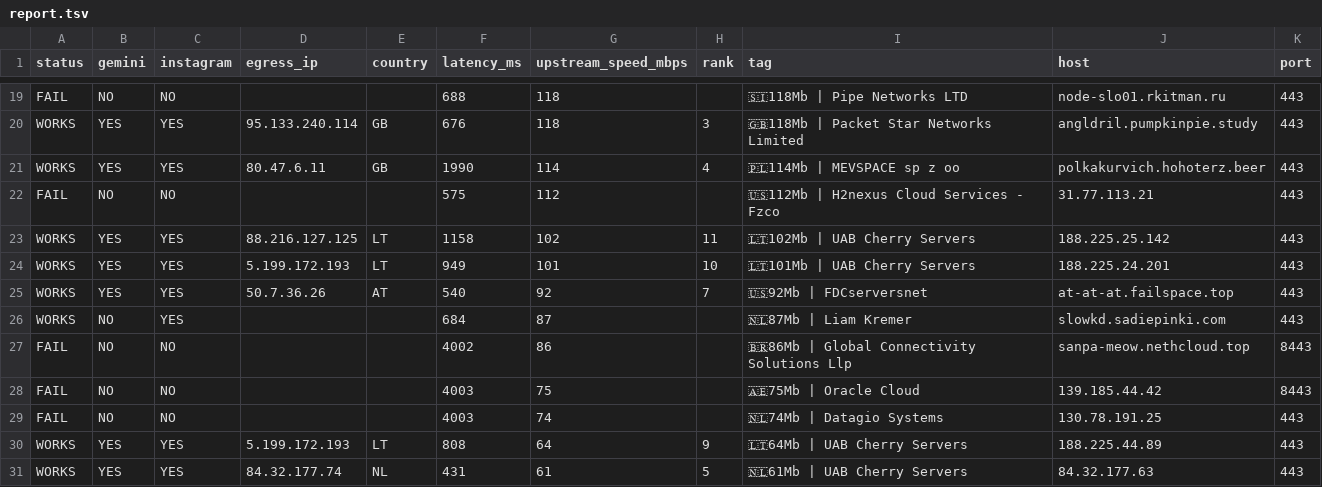
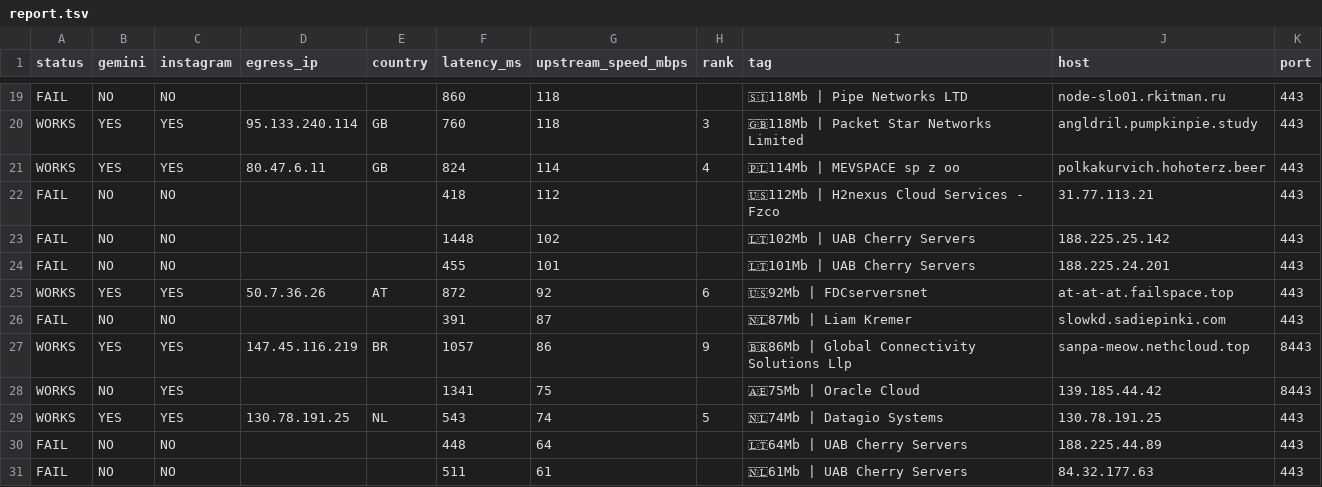
Before and after one commit to StarLordKarma/v2rayn-auto-subscription, a TSV file: report.tsv, drawn as a sheet; only a part is shown, gaps mark what is left out; removed rows and columns are numbered as before the commit, all else as after; the diff covers the shown part only; the diff names each change by its address in the sheet, - before the commit and + after, or states it on an @@ line.

```diff
--- a/report.tsv
+++ b/report.tsv
-F19 (latency_ms): 688
+F19 (latency_ms): 860
-F20 (latency_ms): 676
+F20 (latency_ms): 760
-F21 (latency_ms): 1990
+F21 (latency_ms): 824
-F22 (latency_ms): 575
+F22 (latency_ms): 418
-row 23: WORKS | YES | YES | 88.216.127.125 | LT | 1158 | 102 | 11 | 🇱🇹102Mb | UAB Cherry Servers | 188.225.25.142 | 443
-row 24: WORKS | YES | YES | 5.199.172.193 | LT | 949 | 101 | 10 | 🇱🇹101Mb | UAB Cherry Servers | 188.225.24.201 | 443
+row 23: FAIL | NO | NO |  |  | 1448 | 102 |  | 🇱🇹102Mb | UAB Cherry Servers | 188.225.25.142 | 443
+row 24: FAIL | NO | NO |  |  | 455 | 101 |  | 🇱🇹101Mb | UAB Cherry Servers | 188.225.24.201 | 443
-F25 (latency_ms): 540
+F25 (latency_ms): 872
-H25 (rank): 7
+H25 (rank): 6
-row 26: WORKS | NO | YES |  |  | 684 | 87 |  | 🇳🇱87Mb | Liam Kremer | slowkd.sadiepinki.com | 443
-row 27: FAIL | NO | NO |  |  | 4002 | 86 |  | 🇧🇷86Mb | Global Connectivity Solutions Llp | sanpa-meow.nethcloud.top | 8443
-row 28: FAIL | NO | NO |  |  | 4003 | 75 |  | 🇦🇪75Mb | Oracle Cloud | 139.185.44.42 | 8443
-F26 (latency_ms): 4003
+F26 (latency_ms): 391
-G26 (upstream_speed_mbps): 74
+G26 (upstream_speed_mbps): 87
-I26 (tag): 🇳🇱74Mb | Datagio Systems
+I26 (tag): 🇳🇱87Mb | Liam Kremer
-J26 (host): 130.78.191.25
+J26 (host): slowkd.sadiepinki.com
-D27 (egress_ip): 5.199.172.193
+D27 (egress_ip): 147.45.116.219
-E27 (country): LT
+E27 (country): BR
-F27 (latency_ms): 808
+F27 (latency_ms): 1057
-G27 (upstream_speed_mbps): 64
+G27 (upstream_speed_mbps): 86
-I27 (tag): 🇱🇹64Mb | UAB Cherry Servers
+I27 (tag): 🇧🇷86Mb | Global Connectivity Solutions Llp
-J27 (host): 188.225.44.89
+J27 (host): sanpa-meow.nethcloud.top
-K27 (port): 443
+K27 (port): 8443
+row 28: WORKS | NO | YES |  |  | 1341 | 75 |  | 🇦🇪75Mb | Oracle Cloud | 139.185.44.42 | 8443
-D29 (egress_ip): 84.32.177.74
+D29 (egress_ip): 130.78.191.25
-F29 (latency_ms): 431
+F29 (latency_ms): 543
-G29 (upstream_speed_mbps): 61
+G29 (upstream_speed_mbps): 74
-I29 (tag): 🇳🇱61Mb | UAB Cherry Servers
+I29 (tag): 🇳🇱74Mb | Datagio Systems
-J29 (host): 84.32.177.63
+J29 (host): 130.78.191.25
+row 30: FAIL | NO | NO |  |  | 448 | 64 |  | 🇱🇹64Mb | UAB Cherry Servers | 188.225.44.89 | 443
+row 31: FAIL | NO | NO |  |  | 511 | 61 |  | 🇳🇱61Mb | UAB Cherry Servers | 84.32.177.63 | 443
```
Also changed, not shown: 2 added rows, 2 removed rows and 40 edited cells elsewhere in this file, 2 other files.
